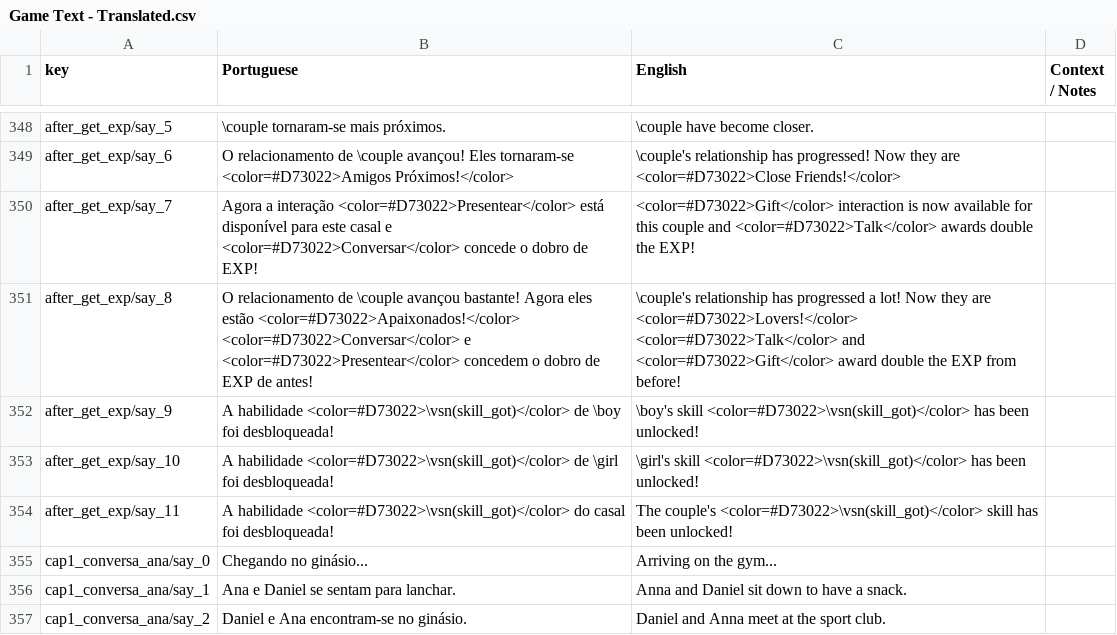
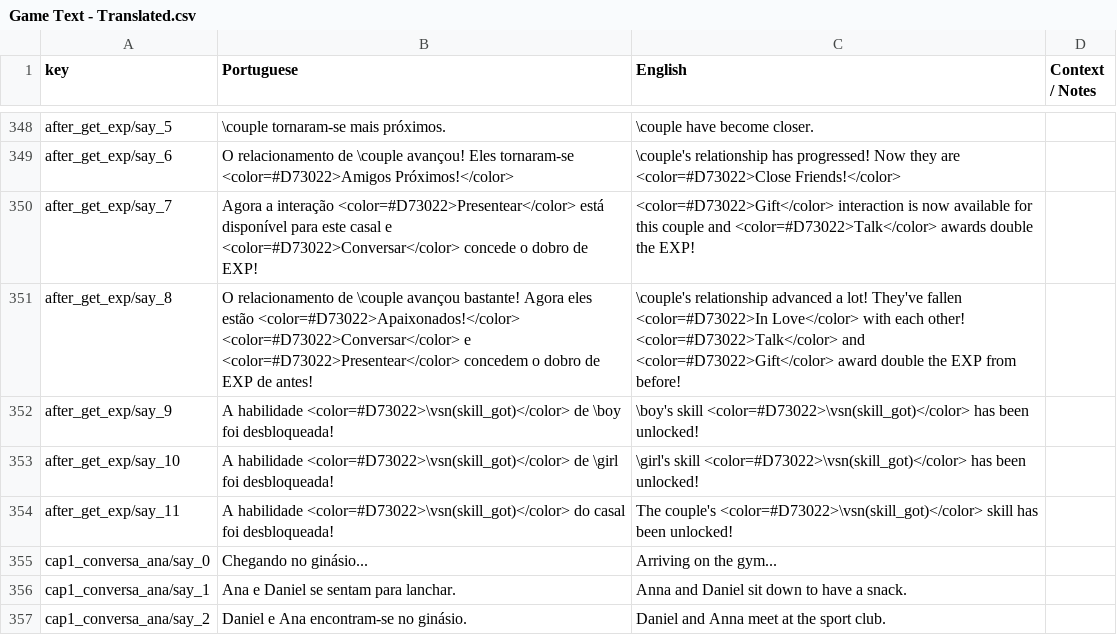
Before and after one commit to renanssba/XCore, a CSV file: Assets/Resources/Data/Game Text - Translated.csv, drawn as a sheet; only a part is shown, gaps mark what is left out.

```diff
--- a/Assets/Resources/Data/Game Text - Translated.csv
+++ b/Assets/Resources/Data/Game Text - Translated.csv
@@ -350,3 +350,3 @@ after_get_exp/say_6,O relacionamento de \couple avançou! Eles tornaram-se <colo
 after_get_exp/say_7,Agora a interação <color=#D73022>Presentear</color> está disponível para este casal e <color=#D73022>Conversar</color> concede o dobro de EXP!,<color=#D73022>Gift</color> interaction is now available for this couple and <color=#D73022>Talk</color> awards double the EXP!,
-after_get_exp/say_8,O relacionamento de \couple avançou bastante! Agora eles estão <color=#D73022>Apaixonados!</color> <color=#D73022>Conversar</color> e <color=#D73022>Presentear</color> concedem o dobro de EXP de antes!,\couple's relationship has progressed a lot! Now they are <color=#D73022>Lovers!</color> <color=#D73022>Talk</color> and <color=#D73022>Gift</color> award double the EXP from before!,
+after_get_exp/say_8,O relacionamento de \couple avançou bastante! Agora eles estão <color=#D73022>Apaixonados!</color> <color=#D73022>Conversar</color> e <color=#D73022>Presentear</color> concedem o dobro de EXP de antes!,\couple's relationship advanced a lot! They've fallen <color=#D73022>In Love</color> with each other! <color=#D73022>Talk</color> and <color=#D73022>Gift</color> award double the EXP from before!,
 after_get_exp/say_9,A habilidade <color=#D73022>\vsn(skill_got)</color> de \boy foi desbloqueada!,\boy's skill <color=#D73022>\vsn(skill_got)</color> has been unlocked!,
```
Also changed, not shown: 9 other files.
